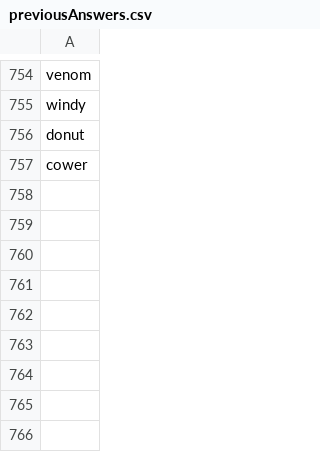
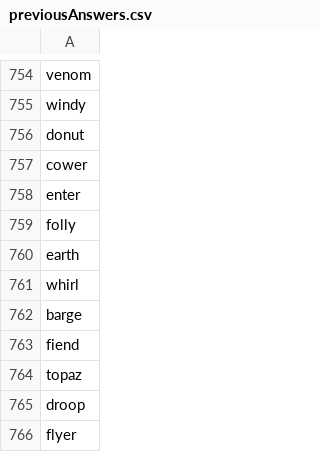
Before and after one commit to loughmiller/wordle, a CSV file: previousAnswers.csv, drawn as a sheet; only a part is shown, gaps mark what is left out.

```diff
--- a/previousAnswers.csv
+++ b/previousAnswers.csv
@@ -757 +757,10 @@ donut
 cower
+enter
+folly
+earth
+whirl
+barge
+fiend
+topaz
+droop
+flyer
```
Also changed, not shown: 2 other files.
